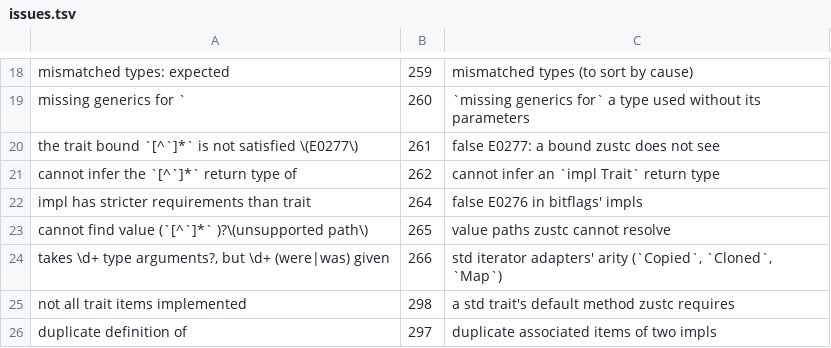
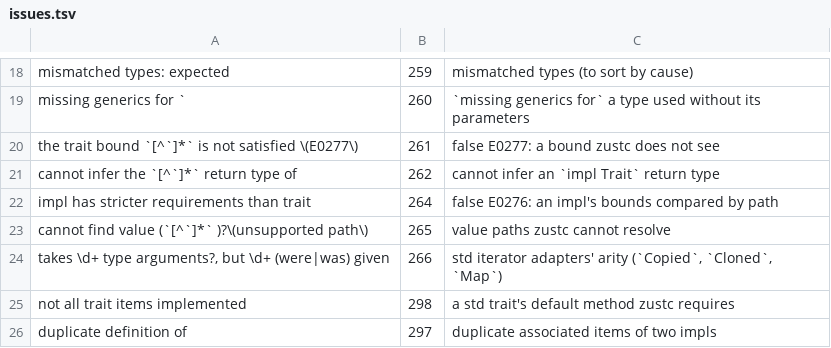
Before and after one commit to mizchi/zust, a TSV file: cratebench/survey/issues.tsv, drawn as a sheet; only a part is shown, gaps mark what is left out.

```diff
--- a/cratebench/survey/issues.tsv
+++ b/cratebench/survey/issues.tsv
@@ -21,3 +21,3 @@ the trait bound `[^`]*` is not satisfied \(E0277\)	261	false E0277: a bound zust
 cannot infer the `[^`]*` return type of	262	cannot infer an `impl Trait` return type
-impl has stricter requirements than trait	264	false E0276 in bitflags' impls
+impl has stricter requirements than trait	264	false E0276: an impl's bounds compared by path
 cannot find value (`[^`]*` )?\(unsupported path\)	265	value paths zustc cannot resolve
```
Also changed, not shown: 16 other files.
